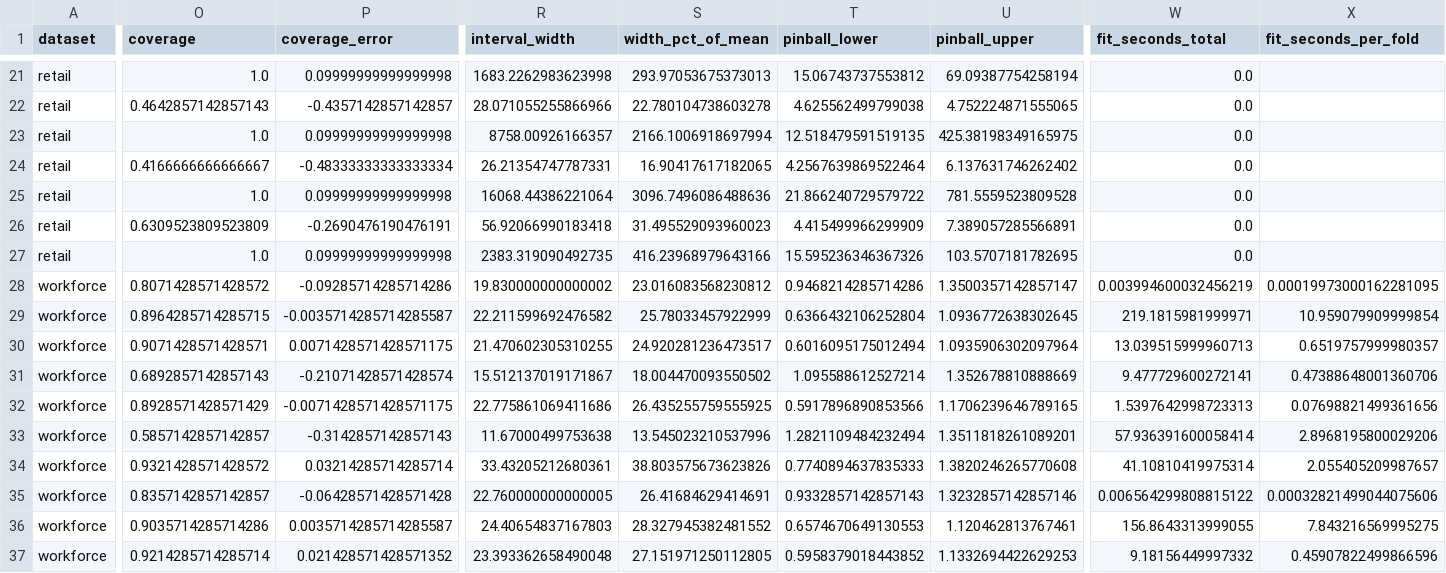
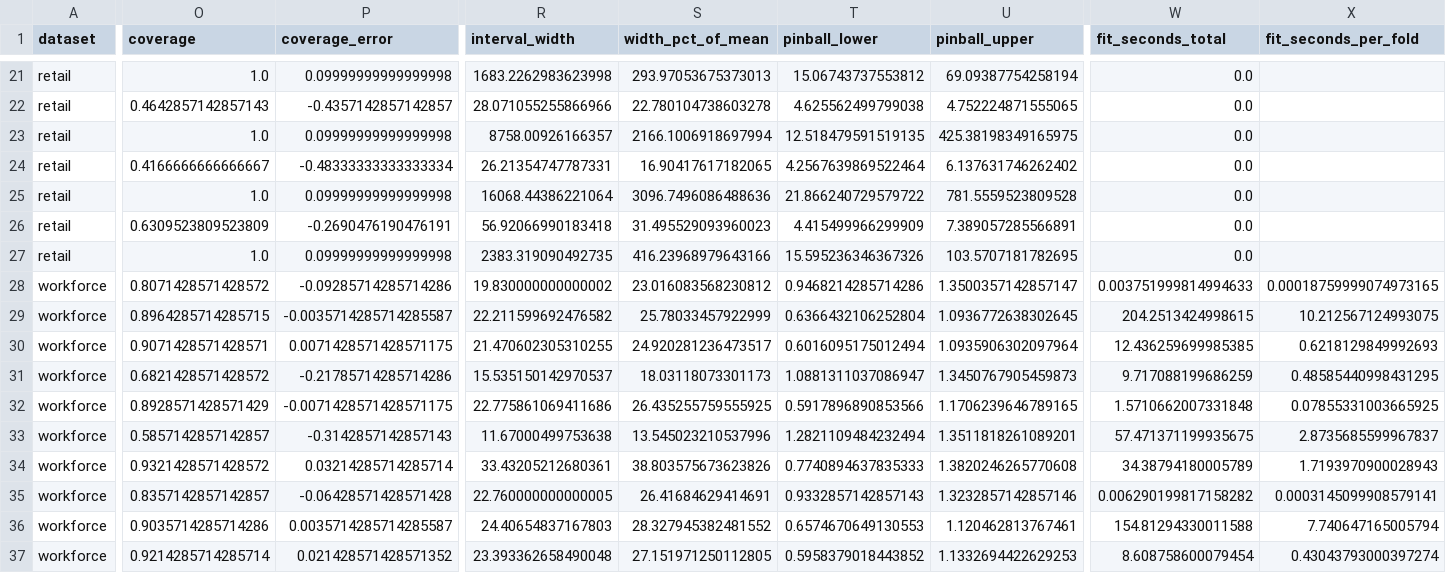
Before and after one commit to Abdullah-FZN/calibrated-forecast-backtesting, a CSV file: outputs/tables/pooled_metrics.csv, drawn as a sheet; only a part is shown, gaps mark what is left out; the diff covers the shown part only; the diff names each change by its address in the sheet, - before the commit and + after, or states it on an @@ line.

```diff
--- a/outputs/tables/pooled_metrics.csv
+++ b/outputs/tables/pooled_metrics.csv
-W28 (fit_seconds_total): 0.003994600032456219
+W28 (fit_seconds_total): 0.003751999814994633
-X28 (fit_seconds_per_fold): 0.00019973000162281095
+X28 (fit_seconds_per_fold): 0.00018759999074973165
-W29 (fit_seconds_total): 219.1815981999971
+W29 (fit_seconds_total): 204.2513424998615
-X29 (fit_seconds_per_fold): 10.959079909999854
+X29 (fit_seconds_per_fold): 10.212567124993075
-W30 (fit_seconds_total): 13.039515999960713
+W30 (fit_seconds_total): 12.436259699985385
-X30 (fit_seconds_per_fold): 0.6519757999980357
+X30 (fit_seconds_per_fold): 0.6218129849992693
-O31 (coverage): 0.6892857142857143
+O31 (coverage): 0.6821428571428572
-P31 (coverage_error): -0.21071428571428574
+P31 (coverage_error): -0.21785714285714286
-R31 (interval_width): 15.512137019171867
+R31 (interval_width): 15.535150142970537
-S31 (width_pct_of_mean): 18.004470093550502
+S31 (width_pct_of_mean): 18.03118073301173
-T31 (pinball_lower): 1.095588612527214
+T31 (pinball_lower): 1.0881311037086947
-U31 (pinball_upper): 1.352678810888669
+U31 (pinball_upper): 1.3450767905459873
-W31 (fit_seconds_total): 9.477729600272141
+W31 (fit_seconds_total): 9.717088199686259
-X31 (fit_seconds_per_fold): 0.47388648001360706
+X31 (fit_seconds_per_fold): 0.48585440998431295
-W32 (fit_seconds_total): 1.5397642998723313
+W32 (fit_seconds_total): 1.5710662007331848
-X32 (fit_seconds_per_fold): 0.07698821499361656
+X32 (fit_seconds_per_fold): 0.07855331003665925
-W33 (fit_seconds_total): 57.936391600058414
+W33 (fit_seconds_total): 57.471371199935675
-X33 (fit_seconds_per_fold): 2.8968195800029206
+X33 (fit_seconds_per_fold): 2.8735685599967837
-W34 (fit_seconds_total): 41.10810419975314
+W34 (fit_seconds_total): 34.38794180005789
-X34 (fit_seconds_per_fold): 2.055405209987657
+X34 (fit_seconds_per_fold): 1.7193970900028943
-W35 (fit_seconds_total): 0.006564299808815122
+W35 (fit_seconds_total): 0.006290199817158282
-X35 (fit_seconds_per_fold): 0.00032821499044075606
+X35 (fit_seconds_per_fold): 0.0003145099908579141
-W36 (fit_seconds_total): 156.8643313999055
+W36 (fit_seconds_total): 154.81294330011588
-X36 (fit_seconds_per_fold): 7.843216569995275
+X36 (fit_seconds_per_fold): 7.740647165005794
-W37 (fit_seconds_total): 9.18156449997332
+W37 (fit_seconds_total): 8.608758600079454
-X37 (fit_seconds_per_fold): 0.45907822499866596
+X37 (fit_seconds_per_fold): 0.43043793000397274
```
Also changed, not shown: 128 edited cells elsewhere in this file, outputs/tables/coverage_by_horizon.csv, outputs/tables/per_fold_metrics.csv, 17 other files.
